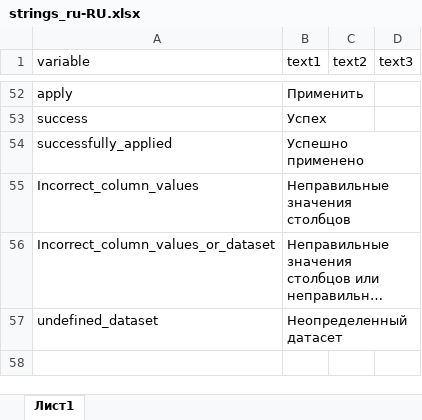
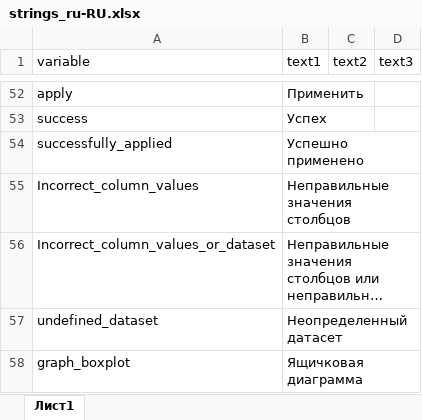
Before and after one commit to ariollex/causal-relationships, an Excel workbook: languages/strings_ru-RU.xlsx, sheet Лист1, drawn as a sheet; only a part is shown, gaps mark what is left out; long unchanged cells end in …; values as stored, in another font and other column widths than the file's, no borders; the diff names each change by its address in the sheet, - before the commit and + after, or states it on an @@ line.

```diff
--- a/languages/strings_ru-RU.xlsx (sheet Лист1)
+++ b/languages/strings_ru-RU.xlsx (sheet Лист1)
+row 58: graph_boxplot | Ящичковая диаграмма
```
Also changed, not shown: languages/strings_en-US.xlsx, 2 other files.
